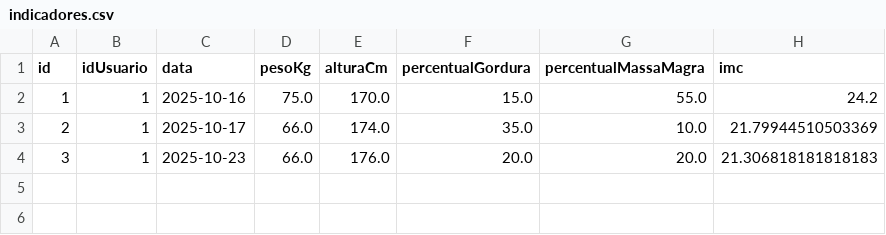
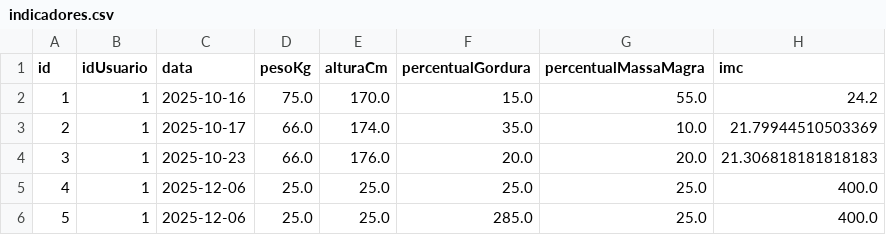
Before and after one commit to Pedro-Barbosa1/gym-system-2.0, a CSV file: src/main/resources/data/indicadores.csv, drawn as a sheet.

```diff
--- a/src/main/resources/data/indicadores.csv
+++ b/src/main/resources/data/indicadores.csv
@@ -4 +4,3 @@ id;idUsuario;data;pesoKg;alturaCm;percentualGordura;percentualMassaMagra;imc
 3;1;2025-10-23;66.0;176.0;20.0;20.0;21.306818181818183
+4;1;2025-12-06;25.0;25.0;25.0;25.0;400.0
+5;1;2025-12-06;25.0;25.0;285.0;25.0;400.0
```
Also changed, not shown: src/main/resources/data/sessoes_treino.csv, 23 other files.
